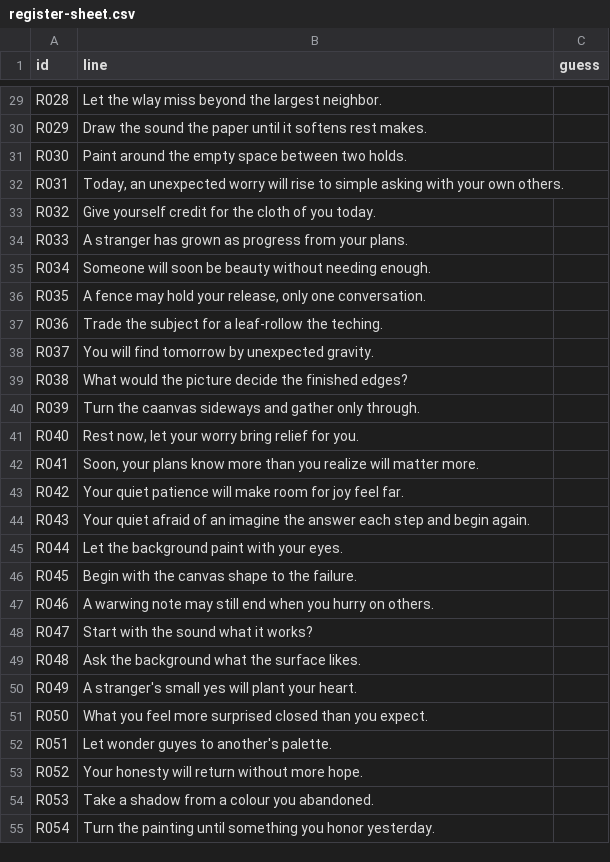
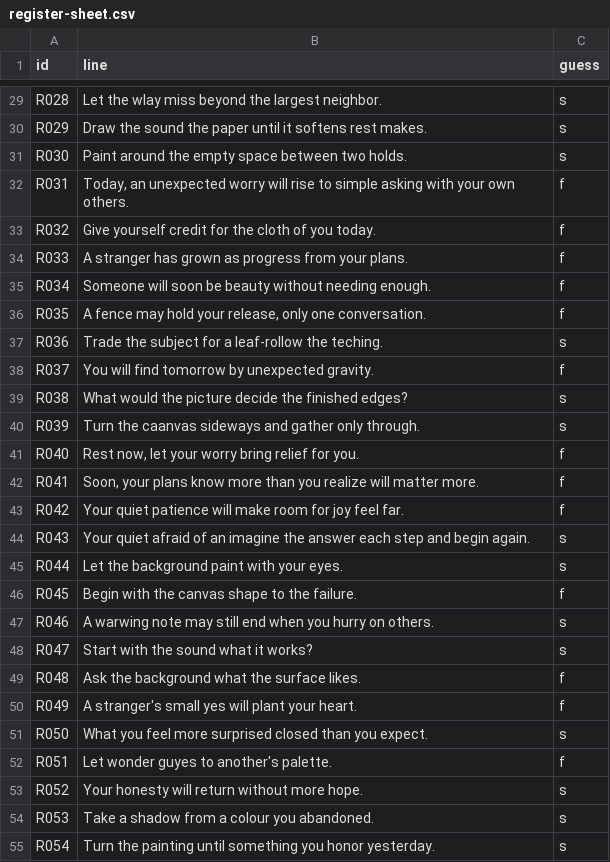
Before and after one commit to romellogoodman/sup-computer, a CSV file: projects/oblique/research/sheets/register-sheet.csv, drawn as a sheet; only a part is shown, gaps mark what is left out; the diff covers the shown part only; the diff names each change by its address in the sheet, - before the commit and + after, or states it on an @@ line.

```diff
--- a/projects/oblique/research/sheets/register-sheet.csv
+++ b/projects/oblique/research/sheets/register-sheet.csv
-C29:C31 (guess): (empty)
+C29:C31 (guess): s
-C32:C36 (guess): (empty)
+C32:C36 (guess): f
-C37 (guess): (empty)
+C37 (guess): s
-C38 (guess): (empty)
+C38 (guess): f
-C39:C40 (guess): (empty)
+C39:C40 (guess): s
-C41:C43 (guess): (empty)
+C41:C43 (guess): f
-C44:C45 (guess): (empty)
+C44:C45 (guess): s
-C46 (guess): (empty)
+C46 (guess): f
-C47:C48 (guess): (empty)
+C47:C48 (guess): s
-C49:C50 (guess): (empty)
+C49:C50 (guess): f
-C51 (guess): (empty)
+C51 (guess): s
-C52 (guess): (empty)
+C52 (guess): f
-C53:C55 (guess): (empty)
+C53:C55 (guess): s
```
Also changed, not shown: 33 edited cells elsewhere in this file, projects/oblique/research/sheets/dial-sheet.csv, 4 other files.
